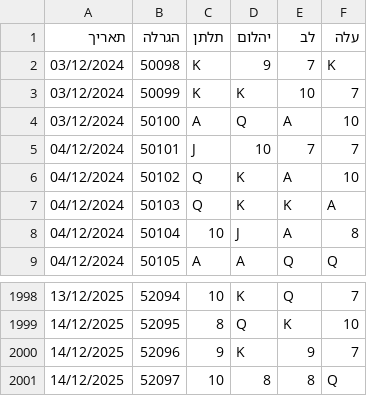
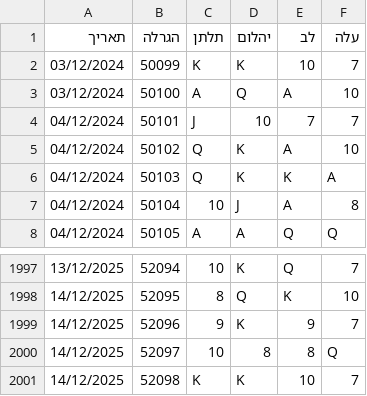
Before and after one commit to laly100/chance-feed, a CSV file: mini/latest_2000.csv, drawn as a sheet; only a part is shown, gaps mark what is left out.

```diff
--- a/mini/latest_2000.csv
+++ b/mini/latest_2000.csv
@@ -1,3 +1,2 @@
 תאריך,הגרלה,תלתן,יהלום,לב,עלה
-03/12/2024,50098,K,9,7,K,
 03/12/2024,50099,K,K,10,7,
@@ -2001 +2000,2 @@
 14/12/2025,52097,10,8,8,Q,
+14/12/2025,52098,K,K,10,7,
```
Also changed, not shown: chance0.csv, mini/latest_1000.csv, 2 other files.
